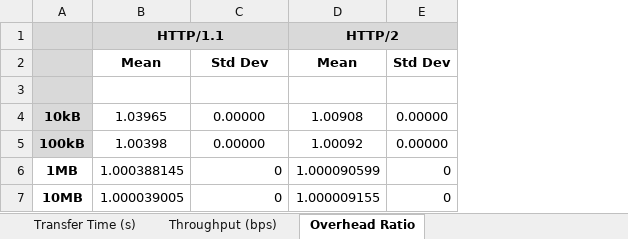
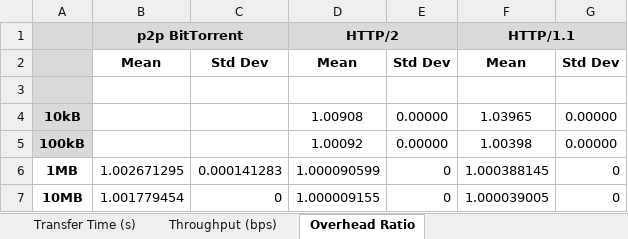
Before and after one commit to abhira0/ncsu-ip-p1, an Excel workbook: results.xlsx, sheet Overhead Ratio, drawn as a sheet; values as stored, in another font and other column widths than the file's, no borders; the diff names each change by its address in the sheet, - before the commit and + after, or states it on an @@ line.

```diff
--- a/results.xlsx (sheet Overhead Ratio)
+++ b/results.xlsx (sheet Overhead Ratio)
+column F, rows 1-7: HTTP/1.1 | Mean |  | 1.03965 | 1.00398 | 1.000388145 | 1.000039005
+column G, rows 2-7: Std Dev |  | 0.00000 | 0.00000 | 0 | 0
-B1: HTTP/1.1
+B1: p2p BitTorrent
-B4: 1.03965
+B4: (empty)
-C4:C5: 0.00000
+C4:C5: (empty)
-B5: 1.00398
+B5: (empty)
-B6: 1.000388145
+B6: 1.002671295
-C6: 0
+C6: 0.000141283
-B7: 1.000039005
+B7: 1.001779454
```
Also changed, not shown: sheet Throughput (bps), sheet Transfer Time (s).
